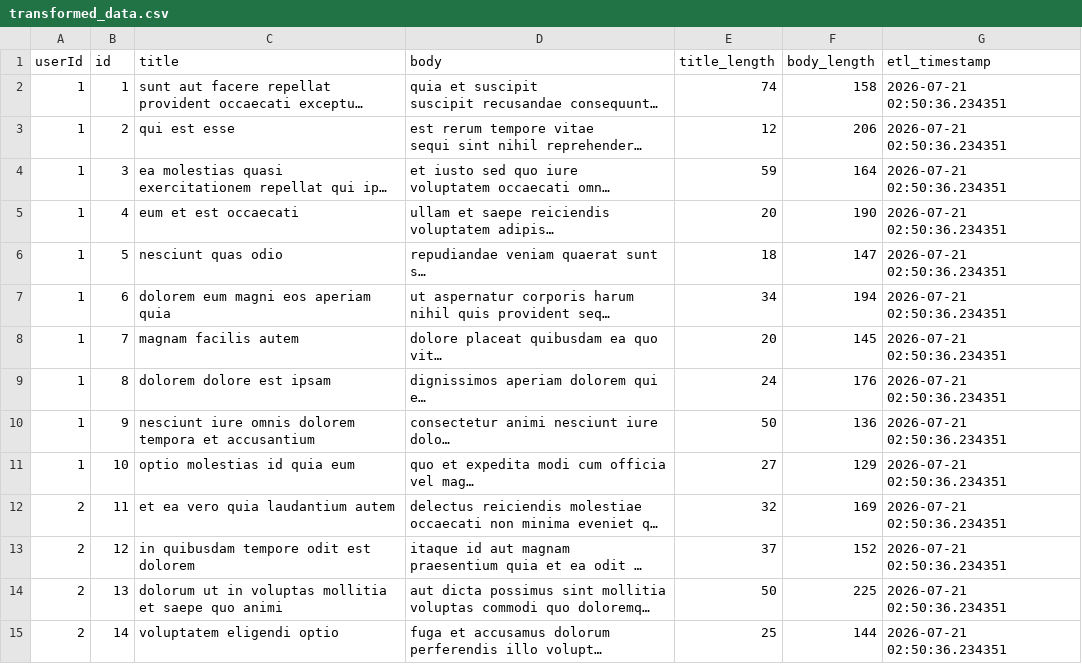
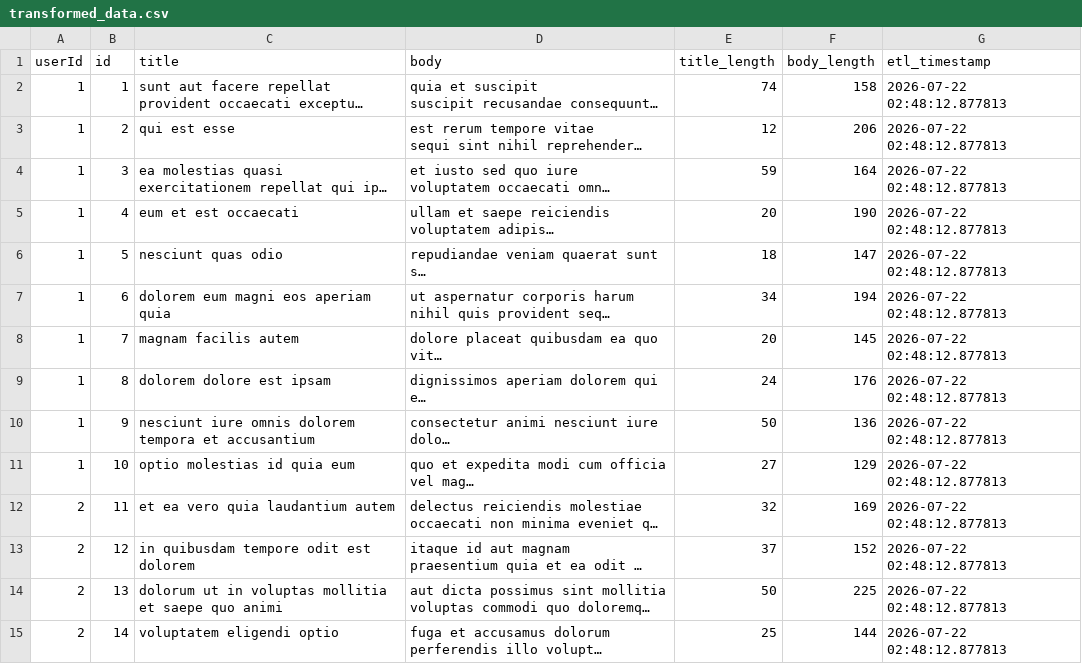
Before and after one commit to seemakotiya/ETL-pipeline-action, a CSV file: transformed_data.csv, drawn as a sheet; only a part is shown; long unchanged cells end in …; the diff covers the shown part only; the diff names each change by its address in the sheet, - before the commit and + after, or states it on an @@ line.

```diff
--- a/transformed_data.csv
+++ b/transformed_data.csv
-G2:G15 (etl_timestamp): 2026-07-21 02:50:36.234351
+G2:G15 (etl_timestamp): 2026-07-22 02:48:12.877813
```
Also changed, not shown: 86 edited cells elsewhere in this file, 1 other file.
